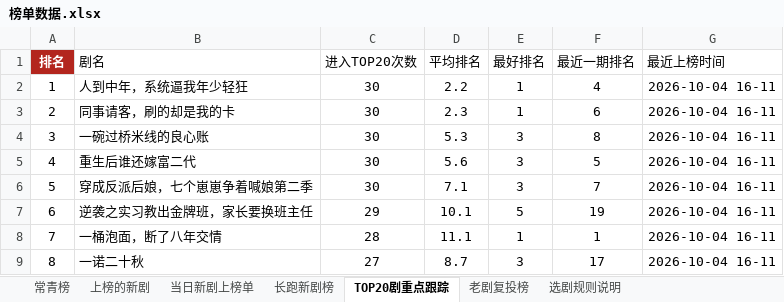
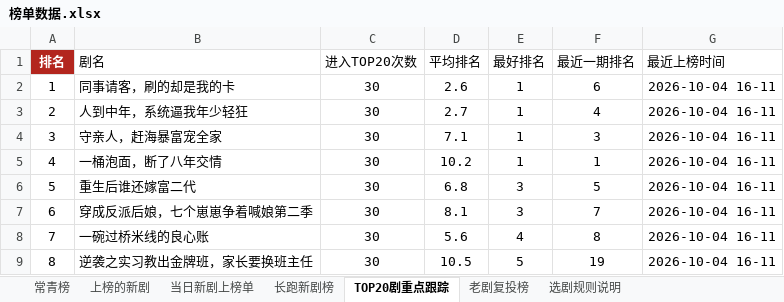
Before and after one commit to 2m247cdz9k-design/tomato-drama-rankings, an Excel workbook: 榜单数据.xlsx, sheet TOP20剧重点跟踪, drawn as a sheet; only a part is shown; values as stored, in another font and other column widths than the file's, no borders; the diff covers the shown part only; the diff names each change by its address in the sheet, - before the commit and + after, or states it on an @@ line.

```diff
--- a/榜单数据.xlsx (sheet TOP20剧重点跟踪)
+++ b/榜单数据.xlsx (sheet TOP20剧重点跟踪)
-B2 (剧名): 人到中年，系统逼我年少轻狂
+B2 (剧名): 同事请客，刷的却是我的卡
-D2 (平均排名): 2.2
+D2 (平均排名): 2.6
-F2 (最近一期排名): 4
+F2 (最近一期排名): 6
-B3 (剧名): 同事请客，刷的却是我的卡
+B3 (剧名): 人到中年，系统逼我年少轻狂
-D3 (平均排名): 2.3
+D3 (平均排名): 2.7
-F3 (最近一期排名): 6
+F3 (最近一期排名): 4
-B4 (剧名): 一碗过桥米线的良心账
+B4 (剧名): 守亲人，赶海暴富宠全家
-D4 (平均排名): 5.3
+D4 (平均排名): 7.1
-E4:E5 (最好排名): 3
+E4:E5 (最好排名): 1
-F4 (最近一期排名): 8
+F4 (最近一期排名): 3
-B5 (剧名): 重生后谁还嫁富二代
+B5 (剧名): 一桶泡面，断了八年交情
-D5 (平均排名): 5.6
+D5 (平均排名): 10.2
-F5 (最近一期排名): 5
+F5 (最近一期排名): 1
-B6 (剧名): 穿成反派后娘，七个崽崽争着喊娘第二季
+B6 (剧名): 重生后谁还嫁富二代
-D6 (平均排名): 7.1
+D6 (平均排名): 6.8
-F6 (最近一期排名): 7
+F6 (最近一期排名): 5
-B7 (剧名): 逆袭之实习教出金牌班，家长要换班主任
+B7 (剧名): 穿成反派后娘，七个崽崽争着喊娘第二季
-C7 (进入TOP20次数): 29
+C7 (进入TOP20次数): 30
-D7 (平均排名): 10.1
+D7 (平均排名): 8.1
-E7 (最好排名): 5
+E7 (最好排名): 3
-F7 (最近一期排名): 19
+F7 (最近一期排名): 7
-B8 (剧名): 一桶泡面，断了八年交情
+B8 (剧名): 一碗过桥米线的良心账
-C8 (进入TOP20次数): 28
+C8 (进入TOP20次数): 30
-D8 (平均排名): 11.1
+D8 (平均排名): 5.6
-E8 (最好排名): 1
+E8 (最好排名): 4
-F8 (最近一期排名): 1
+F8 (最近一期排名): 8
-B9 (剧名): 一诺二十秋
+B9 (剧名): 逆袭之实习教出金牌班，家长要换班主任
-C9 (进入TOP20次数): 27
+C9 (进入TOP20次数): 30
-D9 (平均排名): 8.7
+D9 (平均排名): 10.5
-E9 (最好排名): 3
+E9 (最好排名): 5
-F9 (最近一期排名): 17
+F9 (最近一期排名): 19
```
Also changed, not shown: 190 edited cells elsewhere in this sheet, sheet 上榜的新剧, sheet 特点统计, sheet 新剧推荐·口径C(账号层级优先), sheet 常青榜, sheet 老剧复投榜, 2 other files.
